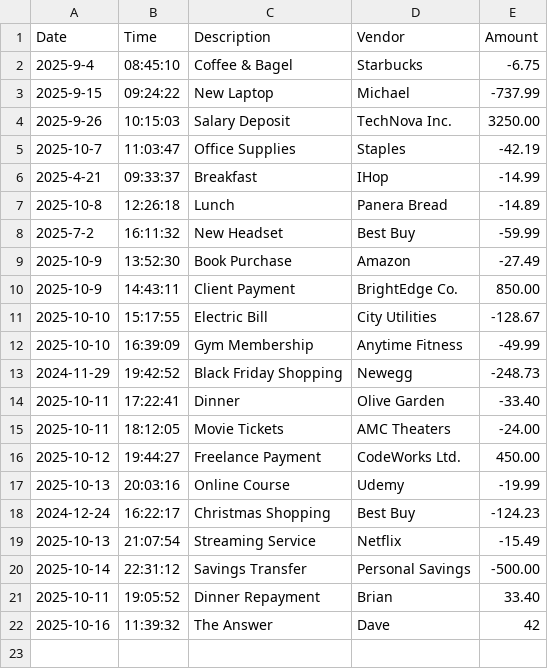
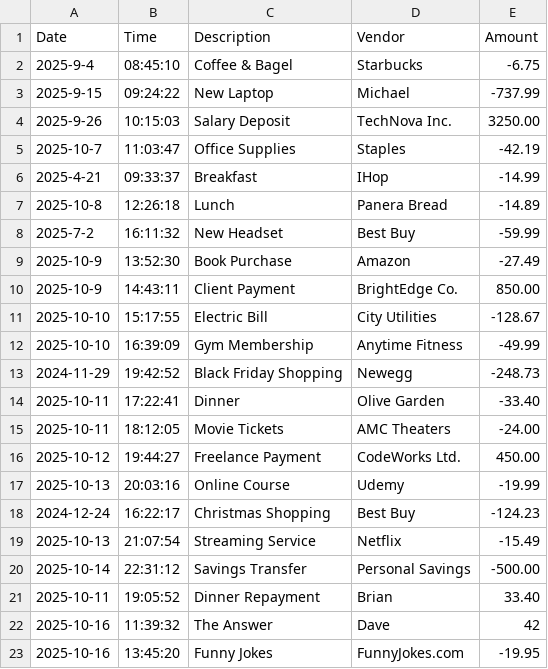
Before and after one commit to michaelelliston/capstone-1, a CSV file: src/main/resources/transactions.csv, drawn as a sheet; the diff names each change by its address in the sheet, - before the commit and + after, or states it on an @@ line.

```diff
--- a/src/main/resources/transactions.csv
+++ b/src/main/resources/transactions.csv
+row 23: 2025-10-16 | 13:45:20 | Funny Jokes | FunnyJokes.com | -19.95
```
Also changed, not shown: 1 other file.
